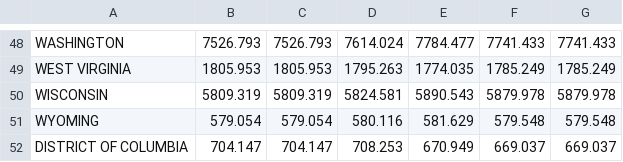
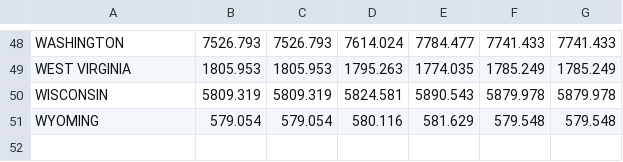
Before and after one commit to INFO-526-S24/project-01-Energy-Conservers, a CSV file: data/population_data.csv, drawn as a sheet; only a part is shown, gaps mark what is left out; the diff names each change by its address in the sheet, - before the commit and + after, or states it on an @@ line.

Commit message:
Update population_data.csv

```diff
--- a/data/population_data.csv
+++ b/data/population_data.csv
-row 52: DISTRICT OF COLUMBIA | 704.147 | 704.147 | 708.253 | 670.949 | 669.037 | 669.037
```
